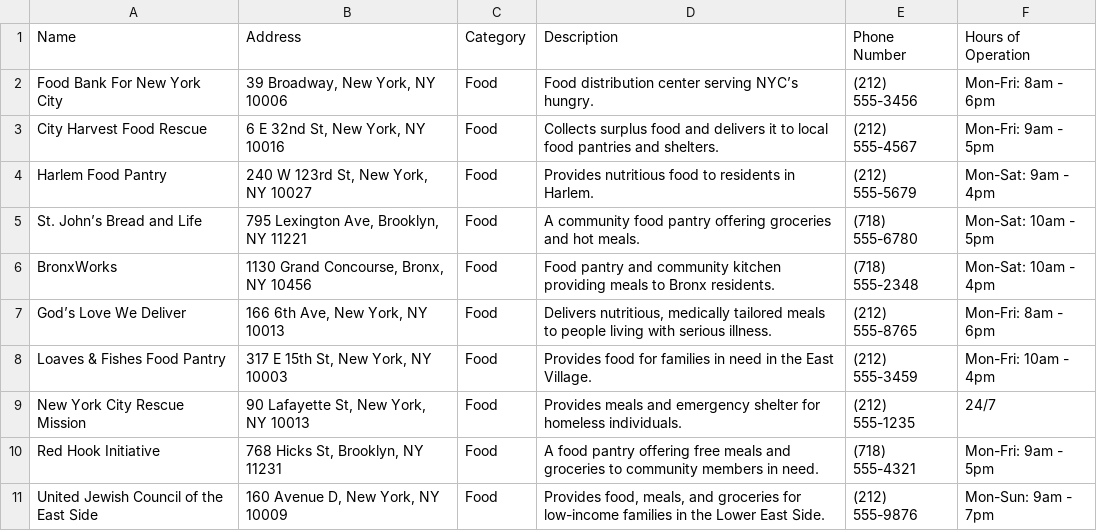
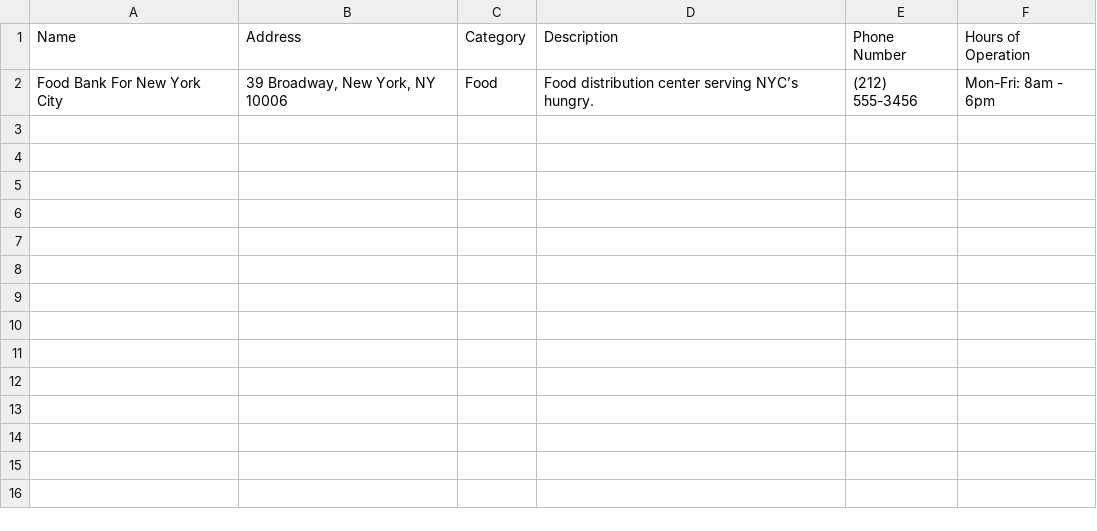
Before and after one commit to xxanxnie/COMSW4156-Git-Gud-Client, a CSV file: data/Food.csv, drawn as a sheet.

```diff
--- a/data/Food.csv
+++ b/data/Food.csv
@@ -2,10 +2 @@
 Food Bank For New York City,"39 Broadway, New York, NY 10006",Food,Food distribution center serving NYC’s hungry.,(212) 555-3456,Mon-Fri: 8am - 6pm
-City Harvest Food Rescue,"6 E 32nd St, New York, NY 10016",Food,Collects surplus food and delivers it to local food pantries and shelters.,(212) 555-4567,Mon-Fri: 9am - 5pm
-Harlem Food Pantry,"240 W 123rd St, New York, NY 10027",Food,Provides nutritious food to residents in Harlem.,(212) 555-5679,Mon-Sat: 9am - 4pm
-St. John’s Bread and Life,"795 Lexington Ave, Brooklyn, NY 11221",Food,A community food pantry offering groceries and hot meals.,(718) 555-6780,Mon-Sat: 10am - 5pm
-BronxWorks,"1130 Grand Concourse, Bronx, NY 10456",Food,Food pantry and community kitchen providing meals to Bronx residents.,(718) 555-2348,Mon-Sat: 10am - 4pm
-God’s Love We Deliver,"166 6th Ave, New York, NY 10013",Food,"Delivers nutritious, medically tailored meals to people living with serious illness.",(212) 555-8765,Mon-Fri: 8am - 6pm
-Loaves & Fishes Food Pantry,"317 E 15th St, New York, NY 10003",Food,Provides food for families in need in the East Village.,(212) 555-3459,Mon-Fri: 10am - 4pm
-New York City Rescue Mission,"90 Lafayette St, New York, NY 10013",Food,Provides meals and emergency shelter for homeless individuals.,(212) 555-1235,24/7
-Red Hook Initiative,"768 Hicks St, Brooklyn, NY 11231",Food,A food pantry offering free meals and groceries to community members in need.,(718) 555-4321,Mon-Fri: 9am - 5pm
-United Jewish Council of the East Side,"160 Avenue D, New York, NY 10009",Food,"Provides food, meals, and groceries for low-income families in the Lower East Side.",(212) 555-9876,Mon-Sun: 9am - 7pm
```
Also changed, not shown: data/Counseling.csv, data/Healthcare.csv, 4 other files.
